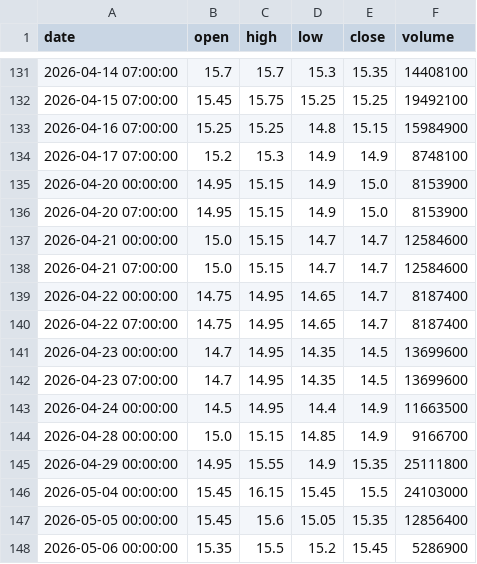
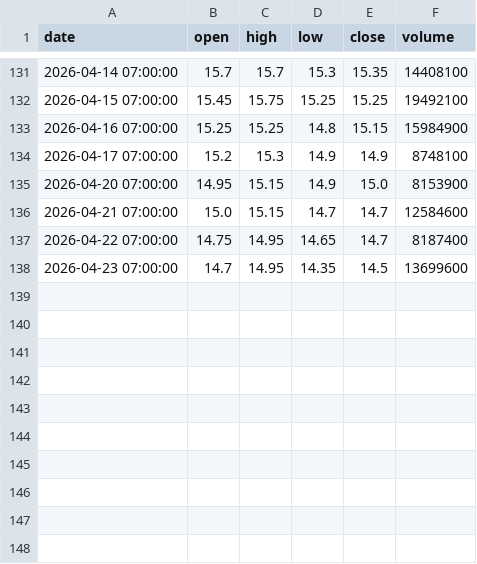
Before and after one commit to ALuong81/Find, a CSV file: data/market/DXG.csv, drawn as a sheet; only a part is shown, gaps mark what is left out.

Commit message:
update market data Wed May  6 13:20:50 UTC 2026

```diff
--- a/data/market/DXG.csv
+++ b/data/market/DXG.csv
@@ -134,15 +134,5 @@ date,open,high,low,close,volume
 2026-04-17 07:00:00,15.2,15.3,14.9,14.9,8748100
-2026-04-20 00:00:00,14.95,15.15,14.9,15.0,8153900
 2026-04-20 07:00:00,14.95,15.15,14.9,15.0,8153900
-2026-04-21 00:00:00,15.0,15.15,14.7,14.7,12584600
 2026-04-21 07:00:00,15.0,15.15,14.7,14.7,12584600
-2026-04-22 00:00:00,14.75,14.95,14.65,14.7,8187400
 2026-04-22 07:00:00,14.75,14.95,14.65,14.7,8187400
-2026-04-23 00:00:00,14.7,14.95,14.35,14.5,13699600
 2026-04-23 07:00:00,14.7,14.95,14.35,14.5,13699600
-2026-04-24 00:00:00,14.5,14.95,14.4,14.9,11663500
-2026-04-28 00:00:00,15.0,15.15,14.85,14.9,9166700
-2026-04-29 00:00:00,14.95,15.55,14.9,15.35,25111800
-2026-05-04 00:00:00,15.45,16.15,15.45,15.5,24103000
-2026-05-05 00:00:00,15.45,15.6,15.05,15.35,12856400
-2026-05-06 00:00:00,15.35,15.5,15.2,15.45,5286900
```
Also changed, not shown: data/market/ACB.csv, data/market/BID.csv, 15 other files.
